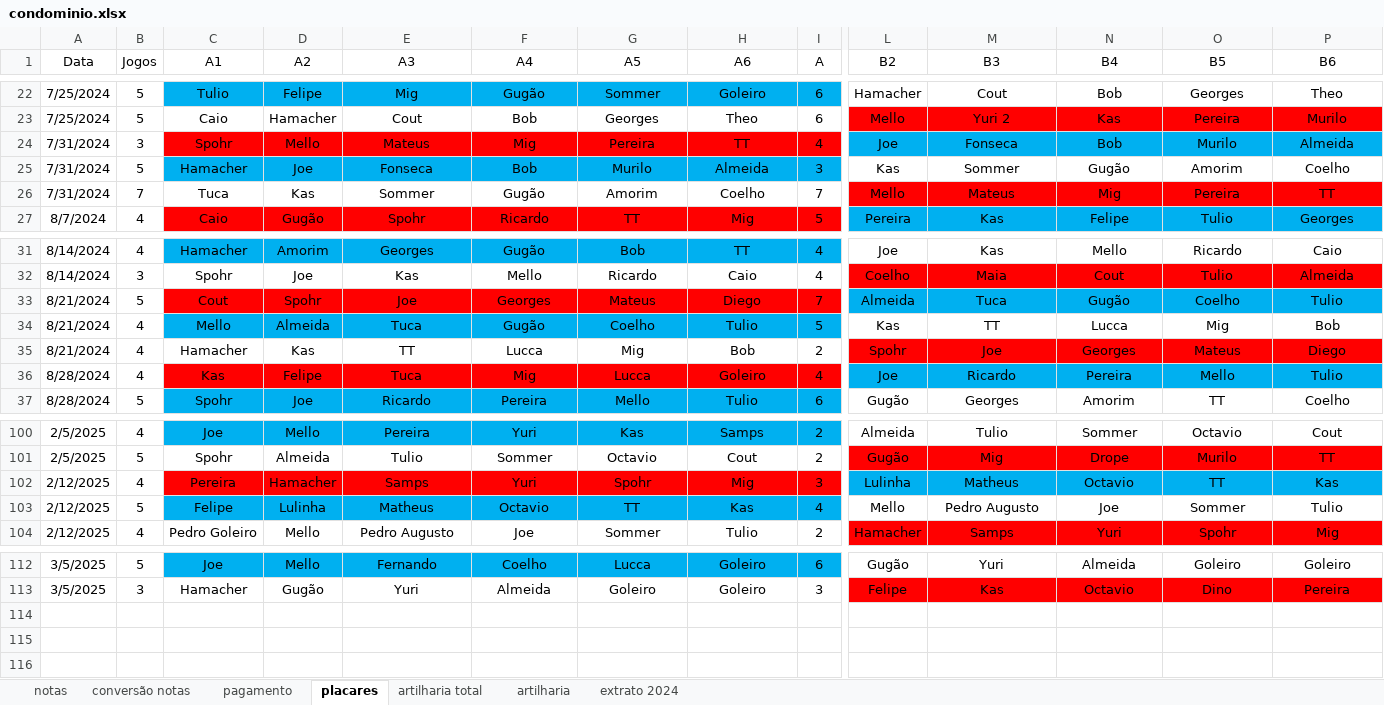
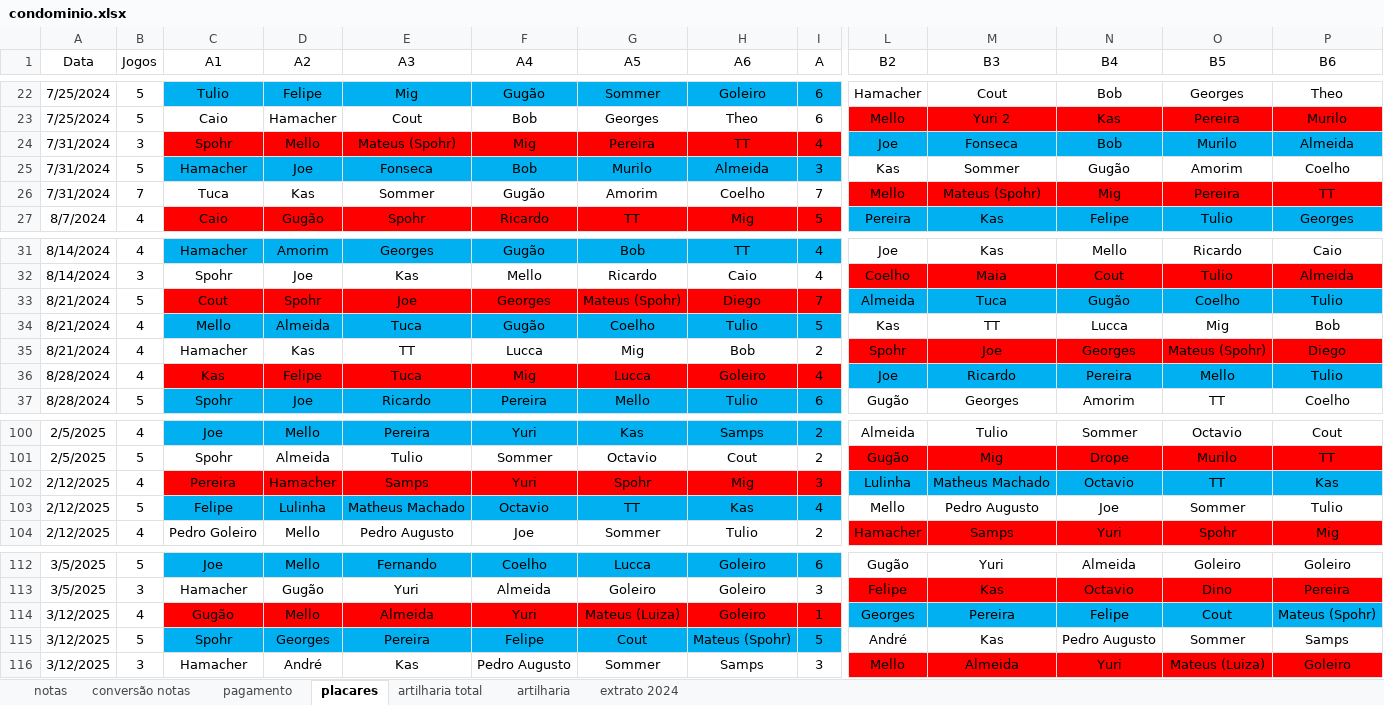
Before and after one commit to PHamacher/dashboard-pelada, an Excel workbook: data/condominio.xlsx, sheet placares, drawn as a sheet; only a part is shown, gaps mark what is left out; values as stored, in another font and other column widths than the file's, no borders; rows hold the shown columns only; the diff names each change by its address in the sheet, - before the commit and + after, or states it on an @@ line.

```diff
--- a/data/condominio.xlsx (sheet placares)
+++ b/data/condominio.xlsx (sheet placares)
-E24 (A3): Mateus
+E24 (A3): Mateus (Spohr)
-M26 (B3): Mateus
+M26 (B3): Mateus (Spohr)
-G33 (A5): Mateus
+G33 (A5): Mateus (Spohr)
-O35 (B5): Mateus
+O35 (B5): Mateus (Spohr)
-M102 (B3): Matheus
+M102 (B3): Matheus Machado
-E103 (A3): Matheus
+E103 (A3): Matheus Machado
+row 114: 3/12/2025 | 4 | Gugão | Mello | Almeida | Yuri | Mateus (Luiza) | Goleiro | 1 | Georges | Pereira | Felipe | Cout | Mateus (Spohr)
+row 115: 3/12/2025 | 5 | Spohr | Georges | Pereira | Felipe | Cout | Mateus (Spohr) | 5 | André | Kas | Pedro Augusto | Sommer | Samps
+row 116: 3/12/2025 | 3 | Hamacher | André | Kas | Pedro Augusto | Sommer | Samps | 3 | Mello | Almeida | Yuri | Mateus (Luiza) | Goleiro
```
Also changed, not shown: sheet notas, sheet artilharia, sheet pagamento, formulas that keep their value, 1 other file.
